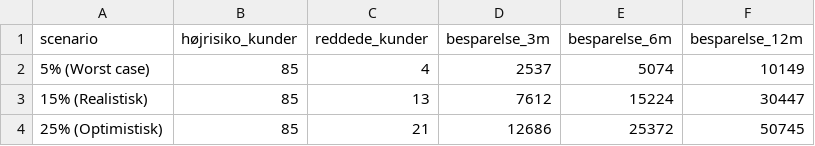
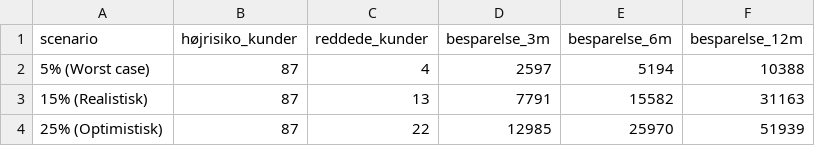
Before and after one commit to NicoDaniaPB/JP_Case, a CSV file: økonomisk_besparelse.csv, drawn as a sheet.

```diff
--- a/økonomisk_besparelse.csv
+++ b/økonomisk_besparelse.csv
@@ -1,4 +1,4 @@
 "scenario","højrisiko_kunder","reddede_kunder","besparelse_3m","besparelse_6m","besparelse_12m"
-"5% (Worst case)",85,4,2537,5074,10149
-"15% (Realistisk)",85,13,7612,15224,30447
-"25% (Optimistisk)",85,21,12686,25372,50745
+"5% (Worst case)",87,4,2597,5194,10388
+"15% (Realistisk)",87,13,7791,15582,31163
+"25% (Optimistisk)",87,22,12985,25970,51939
```
Also changed, not shown: risiko_liste.csv, 5 other files.
